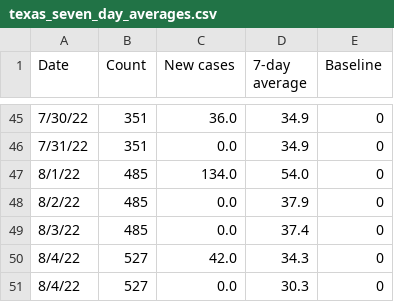
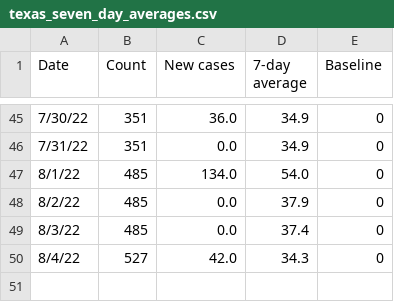
Before and after one commit to ryan-serpico/us-tx-monkeypox-tracker, a CSV file: data/texas_seven_day_averages.csv, drawn as a sheet; only a part is shown, gaps mark what is left out; the diff names each change by its address in the sheet, - before the commit and + after, or states it on an @@ line.

Commit message:
Latest data: Thu Aug  4 18:37:11 UTC 2022

```diff
--- a/data/texas_seven_day_averages.csv
+++ b/data/texas_seven_day_averages.csv
-row 51: 8/4/22 | 527 | 0.0 | 30.3 | 0
```
Also changed, not shown: 5 other files.
